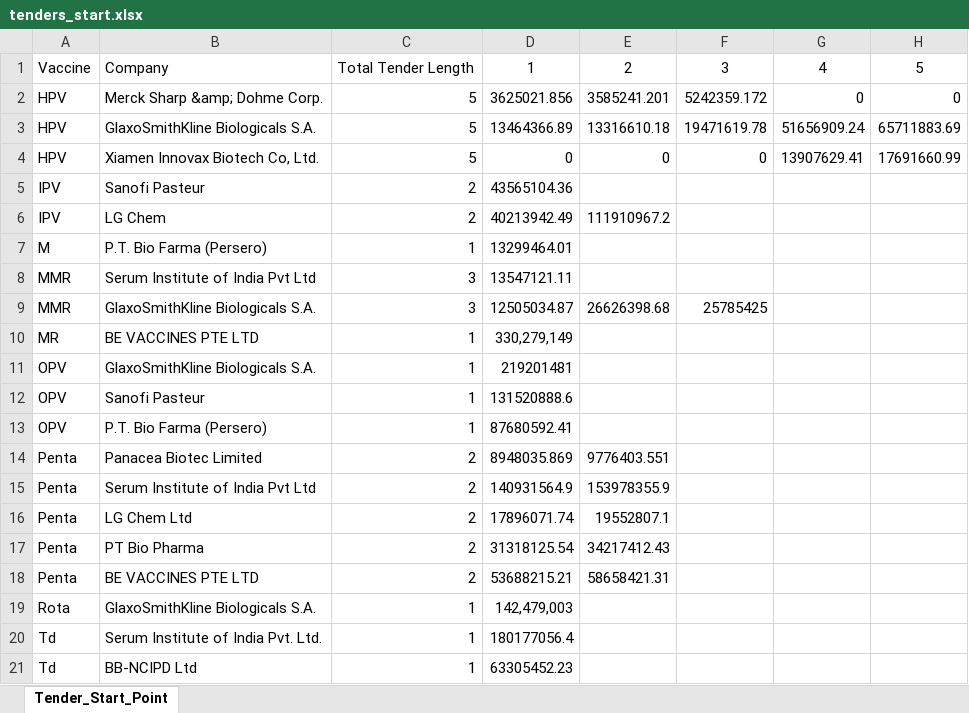
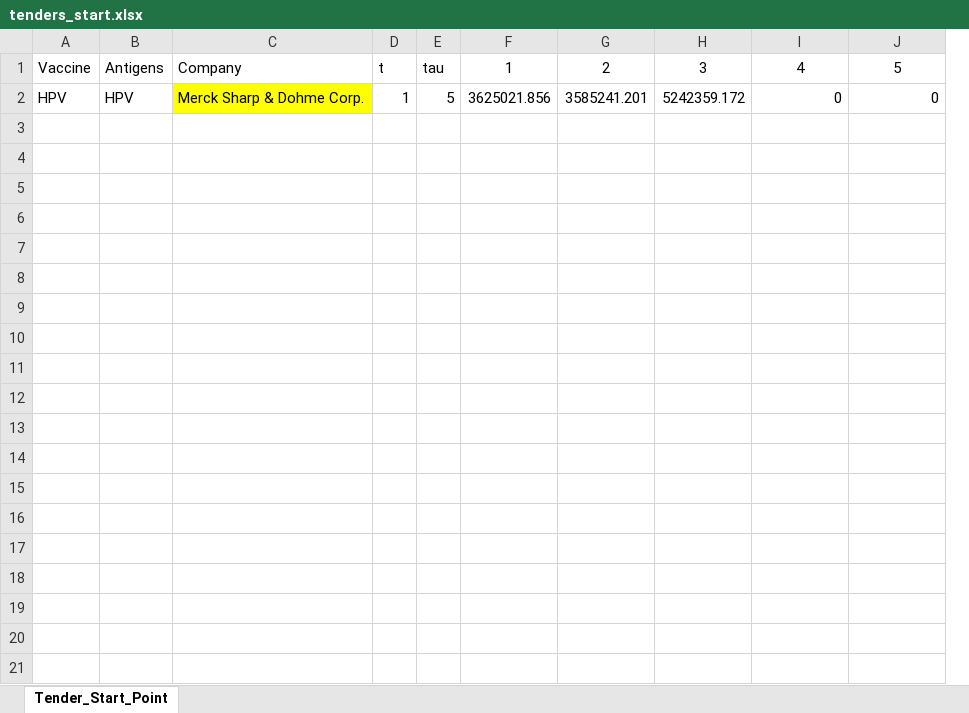
Before and after one commit to nuhorchak/Vaccine_Tender, an Excel workbook: tenders_start.xlsx, sheet Tender_Start_Point, drawn as a sheet; only a part is shown; values as stored, in another font and other column widths than the file's, no borders; removed rows and columns are numbered as before the commit, all else as after; rows hold the shown columns only; the diff names each change by its address in the sheet, - before the commit and + after, or states it on an @@ line.

Commit message:
updated tender start

```diff
--- a/tenders_start.xlsx (sheet Tender_Start_Point)
+++ b/tenders_start.xlsx (sheet Tender_Start_Point)
-column A, rows 1-2: Vaccine | HPV
-column B, rows 1-2: Company | Merck Sharp &amp; Dohme Corp.
-column C, rows 1-2: Total Tender Length | 5
-column D, rows 1-2: 1 | 3625021.856
+column A, rows 1-2: Vaccine | HPV
+column B, rows 1-2: Antigens | HPV
+column C, rows 1-2: Company | Merck Sharp & Dohme Corp.
+column D, rows 1-2: t | 1
+column E, rows 1-2: tau | 5
+column F, rows 1-2: 1 | 3625021.856
-row 3: HPV | GlaxoSmithKline Biologicals S.A. | 5 | 13464366.89 | 13316610.18 | 19471619.78 | 51656909.24 | 65711883.69
-row 4: HPV | Xiamen Innovax Biotech Co, Ltd. | 5 | 0 | 0 | 0 | 13907629.41 | 17691660.99
-row 5: IPV | Sanofi Pasteur | 2 | 43565104.36
-row 6: IPV | LG Chem | 2 | 40213942.49 | 111910967.2
-row 7: M | P.T. Bio Farma (Persero) | 1 | 13299464.01
-row 8: MMR | Serum Institute of India Pvt Ltd | 3 | 13547121.11
-row 9: MMR | GlaxoSmithKline Biologicals S.A. | 3 | 12505034.87 | 26626398.68 | 25785425
-row 10: MR | BE VACCINES PTE LTD | 1 | 330,279,149
-row 11: OPV | GlaxoSmithKline Biologicals S.A. | 1 | 219201481
-row 12: OPV | Sanofi Pasteur | 1 | 131520888.6
-row 13: OPV | P.T. Bio Farma (Persero) | 1 | 87680592.41
-row 14: Penta | Panacea Biotec Limited | 2 | 8948035.869 | 9776403.551
-row 15: Penta | Serum Institute of India Pvt Ltd | 2 | 140931564.9 | 153978355.9
-row 16: Penta | LG Chem Ltd | 2 | 17896071.74 | 19552807.1
-row 17: Penta | PT Bio Pharma | 2 | 31318125.54 | 34217412.43
-row 18: Penta | BE VACCINES PTE LTD | 2 | 53688215.21 | 58658421.31
-row 19: Rota | GlaxoSmithKline Biologicals S.A. | 1 | 142,479,003
-row 20: Td | Serum Institute of India Pvt. Ltd. | 1 | 180177056.4
-row 21: Td | BB-NCIPD Ltd | 1 | 63305452.23
```
Also changed, not shown: hidden cells.
